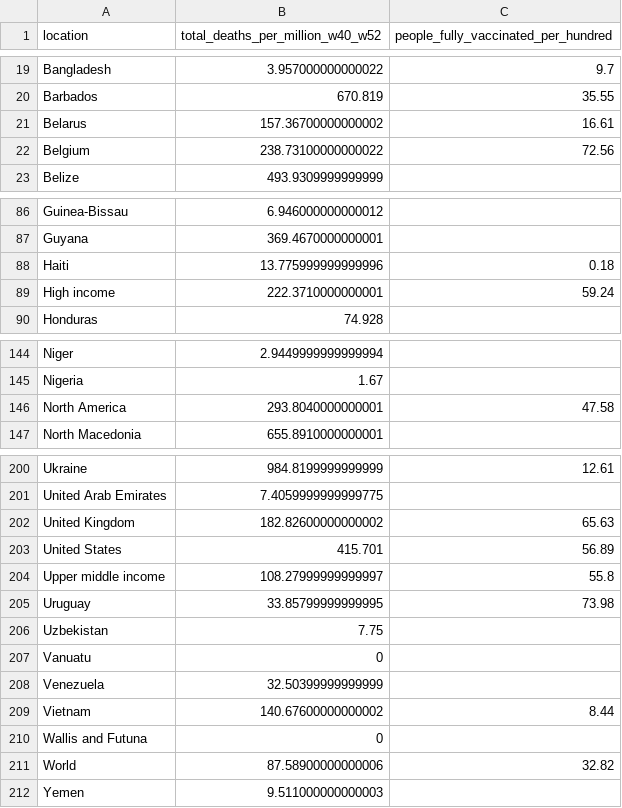
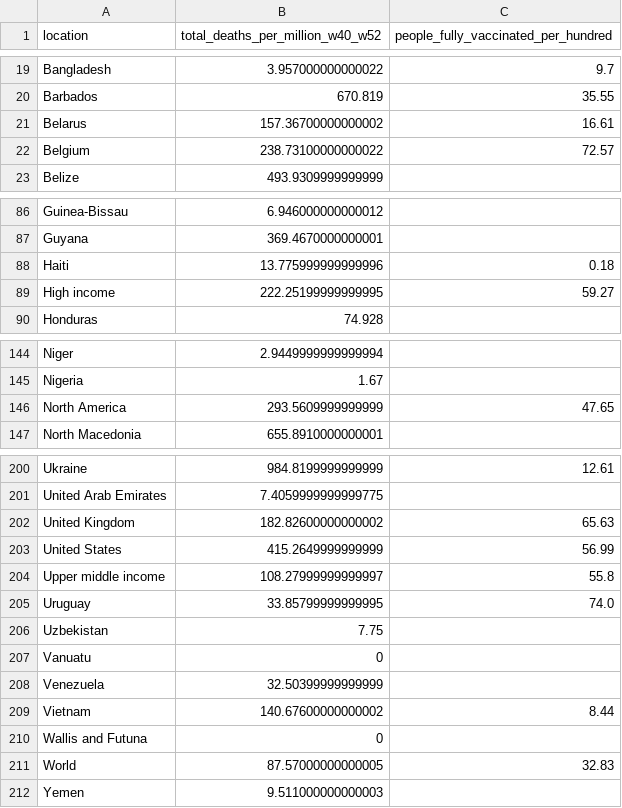
Before and after one commit to USMortality/COVID19vsStringency, a TSV file: out/covid_deaths_vaccine.tsv, drawn as a sheet; only a part is shown, gaps mark what is left out; the diff covers the shown part only.

```diff
--- a/out/covid_deaths_vaccine.tsv
+++ b/out/covid_deaths_vaccine.tsv
@@ -21,3 +21,3 @@ Barbados	670.819	35.55
 Belarus	157.36700000000002	16.61
-Belgium	238.73100000000022	72.56
+Belgium	238.73100000000022	72.57
 Belize	493.9309999999999	
@@ -88,3 +88,3 @@ Guyana	369.4670000000001
 Haiti	13.775999999999996	0.18
-High income	222.3710000000001	59.24
+High income	222.25199999999995	59.27
 Honduras	74.928	
@@ -145,3 +145,3 @@ Niger	2.9449999999999994
 Nigeria	1.67	
-North America	293.8040000000001	47.58
+North America	293.5609999999999	47.65
 North Macedonia	655.8910000000001	
@@ -202,5 +202,5 @@ United Arab Emirates	7.4059999999999775
 United Kingdom	182.82600000000002	65.63
-United States	415.701	56.89
+United States	415.2649999999999	56.99
 Upper middle income	108.27999999999997	55.8
-Uruguay	33.85799999999995	73.98
+Uruguay	33.85799999999995	74.0
 Uzbekistan	7.75	
@@ -210,3 +210,3 @@ Vietnam	140.67600000000002	8.44
 Wallis and Futuna	0	
-World	87.58900000000006	32.82
+World	87.57000000000005	32.83
 Yemen	9.511000000000003	
```
Also changed, not shown: 6 edited cells elsewhere in this file, out/excess_deaths_vaccine_eu.tsv, out/excess_deaths_vaccine_q1.tsv, 16 other files.
